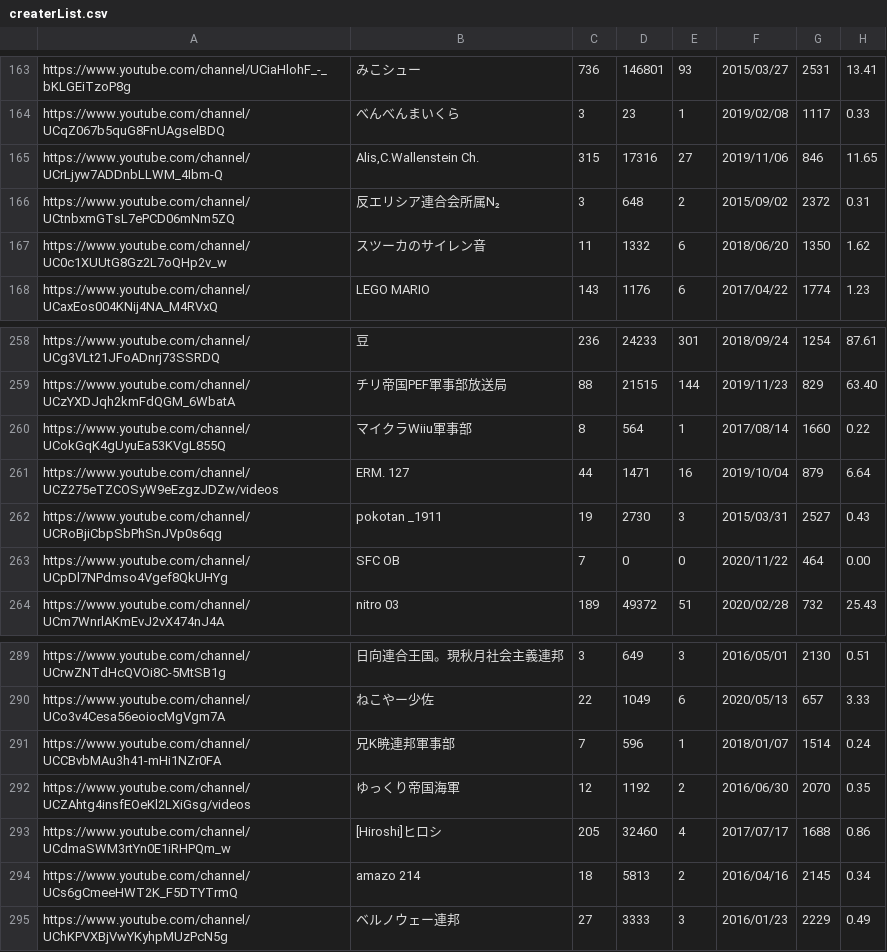
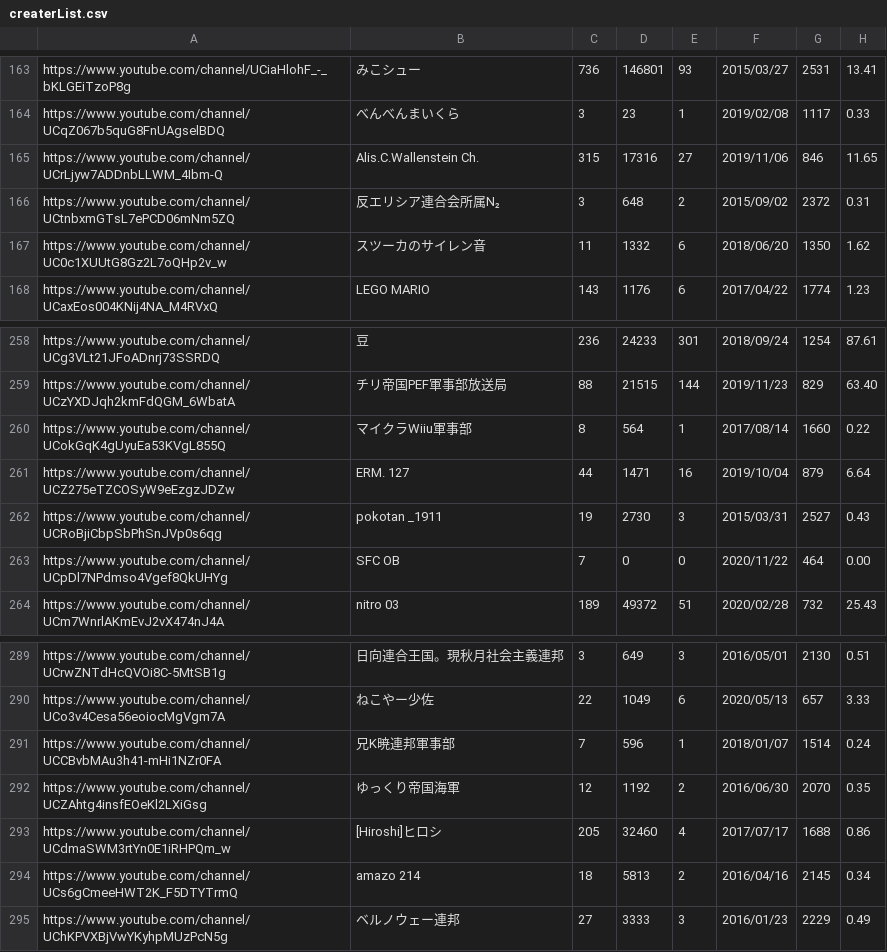
Before and after one commit to NakamuraZosen/NakamuraZosen.github.io, a CSV file: Statistics/createrList/createrList.csv, drawn as a sheet; only a part is shown, gaps mark what is left out.

Commit message:
Update createrList.csv

```diff
--- a/Statistics/createrList/createrList.csv
+++ b/Statistics/createrList/createrList.csv
@@ -164,3 +164,3 @@ https://www.youtube.com/channel/UCiaHlohF_-_bKLGEiTzoP8g,みこシュー,736,146
 https://www.youtube.com/channel/UCqZ067b5quG8FnUAgselBDQ,べんべんまいくら,3,23,1,2019/02/08,1117,0.33
-https://www.youtube.com/channel/UCrLjyw7ADDnbLLWM_4Ibm-Q,"Alis,C.Wallenstein Ch.",315,17316,27,2019/11/06,846,11.65
+https://www.youtube.com/channel/UCrLjyw7ADDnbLLWM_4Ibm-Q,"Alis.C.Wallenstein Ch.",315,17316,27,2019/11/06,846,11.65
 https://www.youtube.com/channel/UCtnbxmGTsL7ePCD06mNm5ZQ,反エリシア連合会所属N₂,3,648,2,2015/09/02,2372,0.31
@@ -260,3 +260,3 @@ https://www.youtube.com/channel/UCzYXDJqh2kmFdQGM_6WbatA,チリ帝国PEF軍事
 https://www.youtube.com/channel/UCokGqK4gUyuEa53KVgL855Q,マイクラWiiu軍事部,8,564,1,2017/08/14,1660,0.22
-https://www.youtube.com/channel/UCZ275eTZCOSyW9eEzgzJDZw/videos,ERM. 127,44,1471,16,2019/10/04,879,6.64
+https://www.youtube.com/channel/UCZ275eTZCOSyW9eEzgzJDZw,ERM. 127,44,1471,16,2019/10/04,879,6.64
 https://www.youtube.com/channel/UCRoBjiCbpSbPhSnJVp0s6qg,pokotan _1911,19,2730,3,2015/03/31,2527,0.43
@@ -291,3 +291,3 @@ https://www.youtube.com/channel/UCo3v4Cesa56eoiocMgVgm7A,ねこやー少佐,22,1
 https://www.youtube.com/channel/UCCBvbMAu3h41-mHi1NZr0FA,兄K暁連邦軍事部,7,596,1,2018/01/07,1514,0.24
-https://www.youtube.com/channel/UCZAhtg4insfEOeKl2LXiGsg/videos,ゆっくり帝国海軍,12,1192,2,2016/06/30,2070,0.35
+https://www.youtube.com/channel/UCZAhtg4insfEOeKl2LXiGsg,ゆっくり帝国海軍,12,1192,2,2016/06/30,2070,0.35
 https://www.youtube.com/channel/UCdmaSWM3rtYn0E1iRHPQm_w,[Hiroshi]ヒロシ,205,32460,4,2017/07/17,1688,0.86
```
